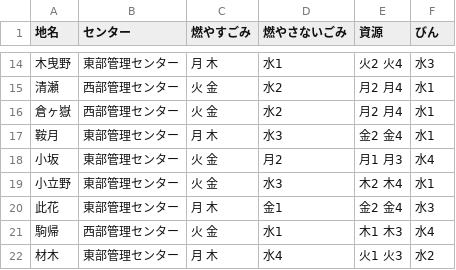
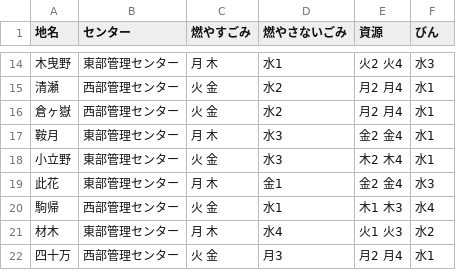
Before and after one commit to nanaetown/5374, a CSV file: data/area_days.csv, drawn as a sheet; only a part is shown, gaps mark what is left out; the shorter side is filled out with more unchanged rows; the diff names each change by its address in the sheet, - before the commit and + after, or states it on an @@ line.

Commit message:
テスト変更
テスト変更

```diff
--- a/data/area_days.csv
+++ b/data/area_days.csv
-row 18: 小坂 | 東部管理センター | 火 金 | 月2 | 月1 月3 | 水4
```
